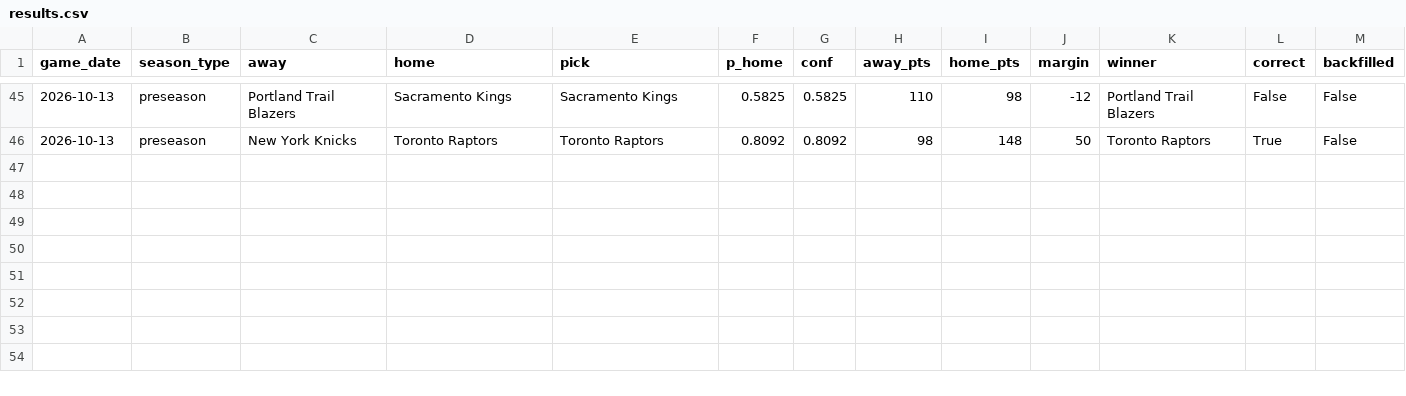
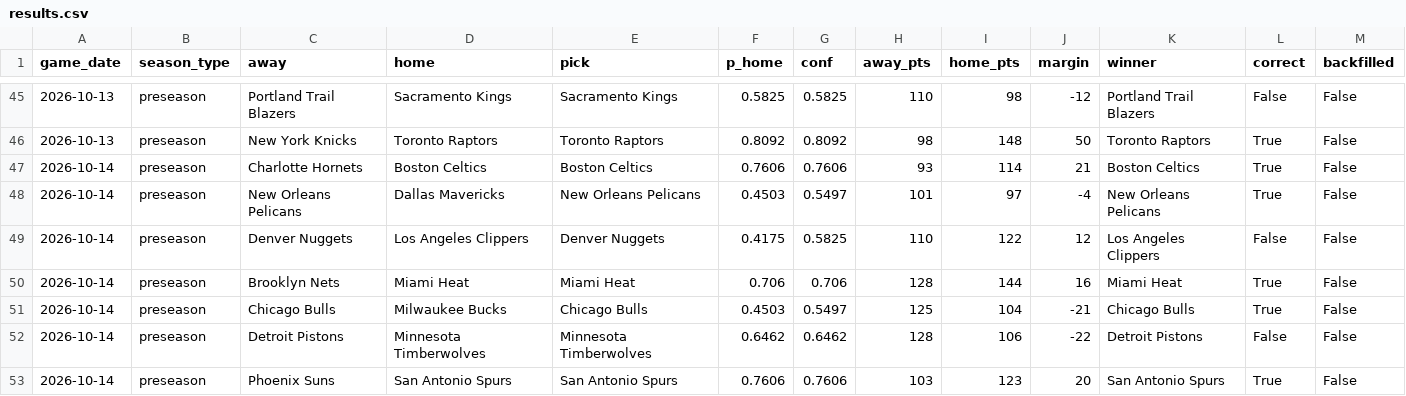
Before and after one commit to rsuriprojects/nba-predictions, a CSV file: results.csv, drawn as a sheet; only a part is shown, gaps mark what is left out; the diff names each change by its address in the sheet, - before the commit and + after, or states it on an @@ line.

```diff
--- a/results.csv
+++ b/results.csv
+row 47: 2026-10-14 | preseason | Charlotte Hornets | Boston Celtics | Boston Celtics | 0.7606 | 0.7606 | 93 | 114 | 21 | Boston Celtics | True | False
+row 48: 2026-10-14 | preseason | New Orleans Pelicans | Dallas Mavericks | New Orleans Pelicans | 0.4503 | 0.5497 | 101 | 97 | -4 | New Orleans Pelicans | True | False
+row 49: 2026-10-14 | preseason | Denver Nuggets | Los Angeles Clippers | Denver Nuggets | 0.4175 | 0.5825 | 110 | 122 | 12 | Los Angeles Clippers | False | False
+row 50: 2026-10-14 | preseason | Brooklyn Nets | Miami Heat | Miami Heat | 0.706 | 0.706 | 128 | 144 | 16 | Miami Heat | True | False
+row 51: 2026-10-14 | preseason | Chicago Bulls | Milwaukee Bucks | Chicago Bulls | 0.4503 | 0.5497 | 125 | 104 | -21 | Chicago Bulls | True | False
+row 52: 2026-10-14 | preseason | Detroit Pistons | Minnesota Timberwolves | Minnesota Timberwolves | 0.6462 | 0.6462 | 128 | 106 | -22 | Detroit Pistons | False | False
+row 53: 2026-10-14 | preseason | Phoenix Suns | San Antonio Spurs | San Antonio Spurs | 0.7606 | 0.7606 | 103 | 123 | 20 | San Antonio Spurs | True | False
```
Also changed, not shown: 2 other files.
